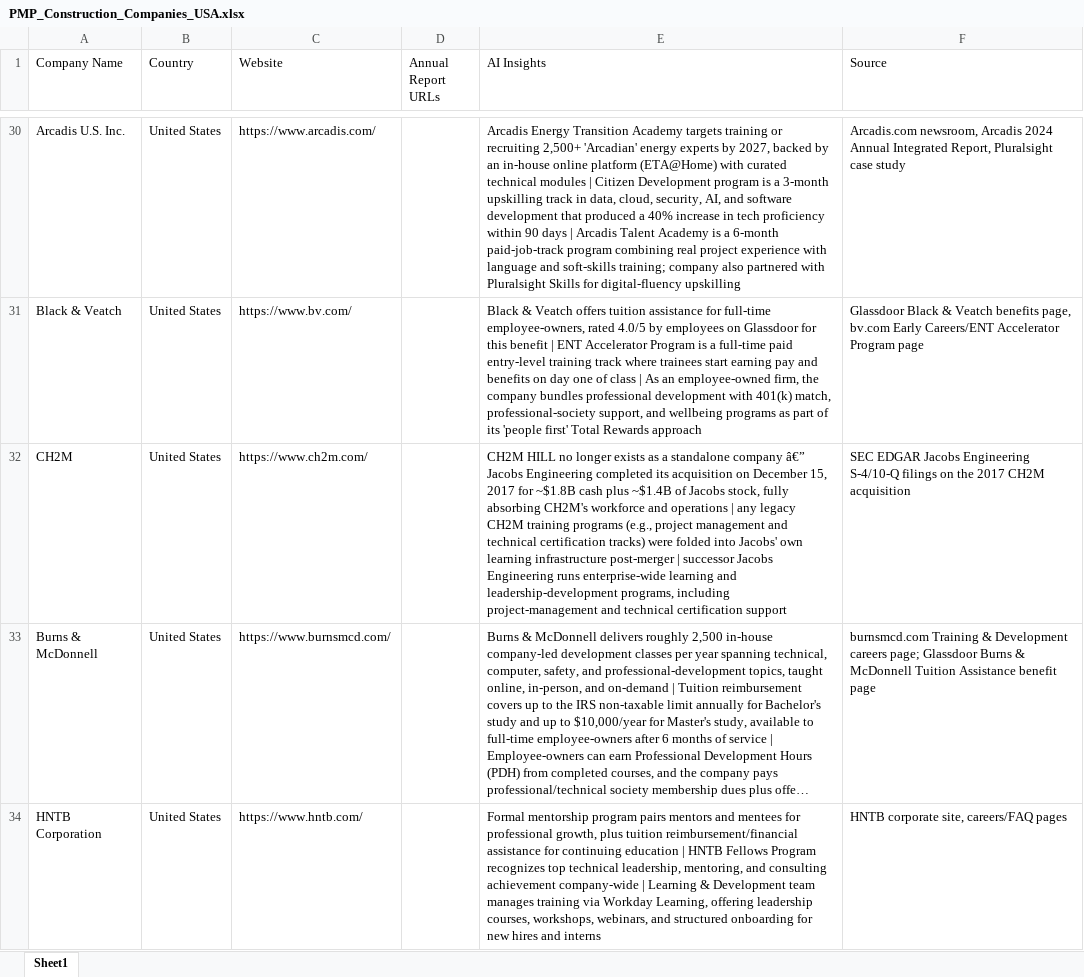
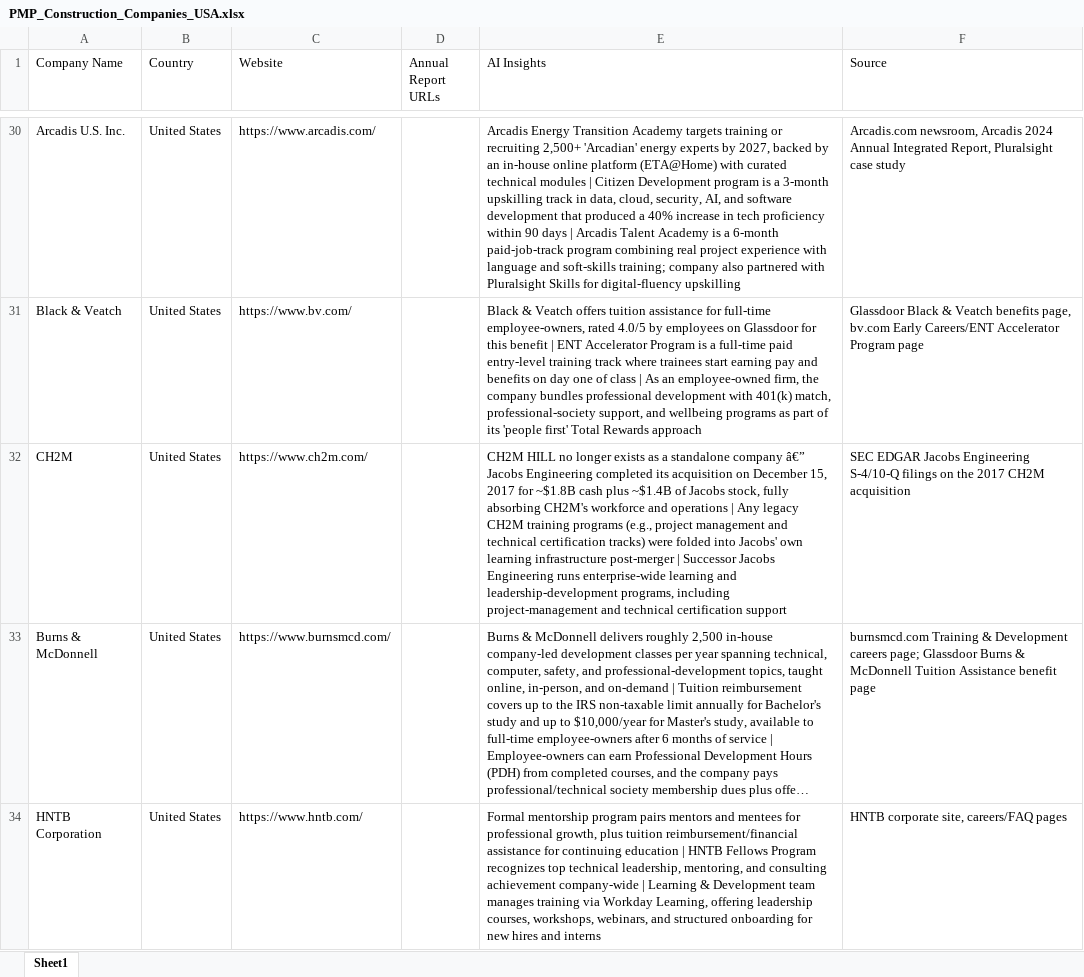
Before and after one commit to edstellarmarketing/Invensis-Learning-Master-Database, an Excel workbook: research/PMP_Construction_Companies_USA.xlsx, sheet Sheet1, drawn as a sheet; only a part is shown, gaps mark what is left out; long unchanged cells end in …; values as stored, in another font and other column widths than the file's, no borders; the diff covers the shown part only; the diff names each change by its address in the sheet, - before the commit and + after, or states it on an @@ line.

```diff
--- a/research/PMP_Construction_Companies_USA.xlsx (sheet Sheet1)
+++ b/research/PMP_Construction_Companies_USA.xlsx (sheet Sheet1)
-E32 (AI Insights): …operations | any legacy CH2M training programs (e.g., project management and technical certification tracks) were folded into Jacobs' own learning infrastructure post-merger | successor Jacobs Engineering…
+E32 (AI Insights): …operations | Any legacy CH2M training programs (e.g., project management and technical certification tracks) were folded into Jacobs' own learning infrastructure post-merger | Successor Jacobs Engineering…
```
Also changed, not shown: 9 edited cells elsewhere in this sheet, research/PMP_ITES_Companies_USA.xlsx, research/PMP_IT_Companies_USA.xlsx, 2 other files.
